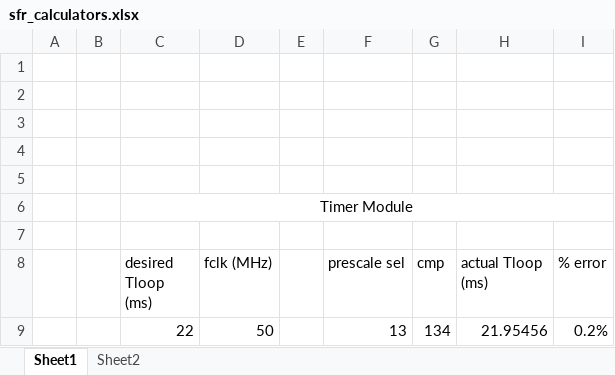
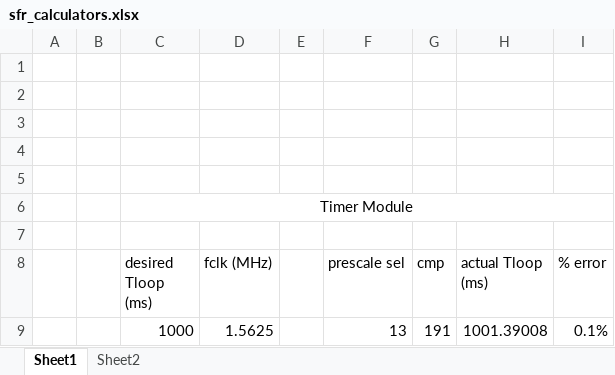
Before and after one commit to samrosenfield22/boardinator, an Excel workbook: docs/sfr_calculators.xlsx, sheet Sheet1, drawn as a sheet; values as stored, in another font and other column widths than the file's, no borders; removed rows and columns are numbered as before the commit, all else as after; the diff names each change by its address in the sheet, - before the commit and + after, or states it on an @@ line.

```diff
--- a/docs/sfr_calculators.xlsx (sheet Sheet1)
+++ b/docs/sfr_calculators.xlsx (sheet Sheet1)
-row 9:  |  | 22 | 50 |  | 13 | 134 | 21.95456 | 0.2%
+row 9:  |  | 1000 | 1.5625 |  | 13 | 191 | 1001.39008 | 0.1%
```
Also changed, not shown: sheet Sheet2, 4 other files.
